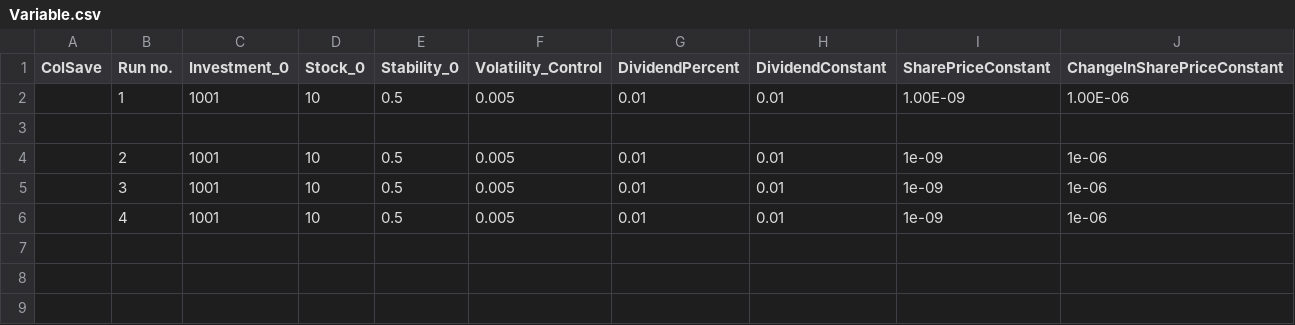
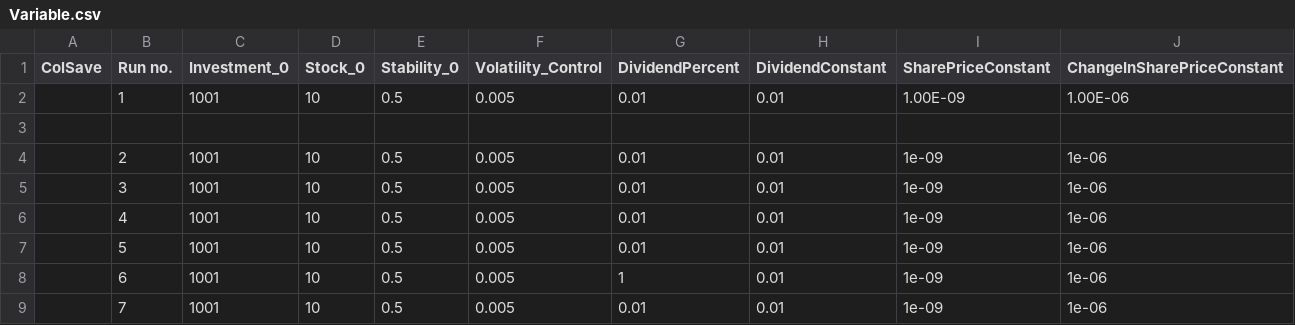
Before and after one commit to MahatmaDanG/MDM-Rep3, a CSV file: Variable.csv, drawn as a sheet; the diff names each change by its address in the sheet, - before the commit and + after, or states it on an @@ line.

Commit message:
Changed dividend to add quarterly (in a year), changing time to minutes in the process

```diff
--- a/Variable.csv
+++ b/Variable.csv
+row 7:  | 5 | 1001 | 10 | 0.5 | 0.005 | 0.01 | 0.01 | 1e-09 | 1e-06
+row 8:  | 6 | 1001 | 10 | 0.5 | 0.005 | 1 | 0.01 | 1e-09 | 1e-06
+row 9:  | 7 | 1001 | 10 | 0.5 | 0.005 | 0.01 | 0.01 | 1e-09 | 1e-06
```
Also changed, not shown: 4 other files.
